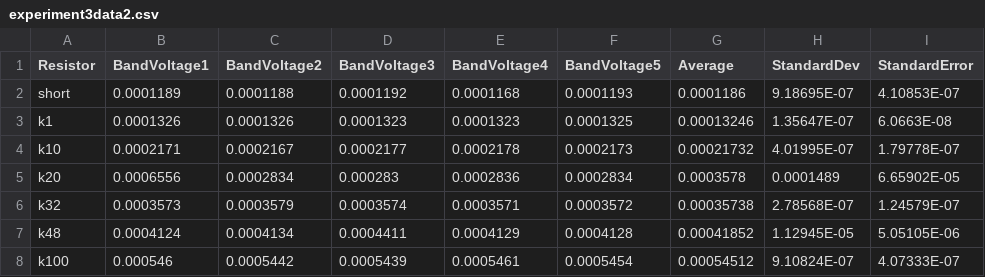
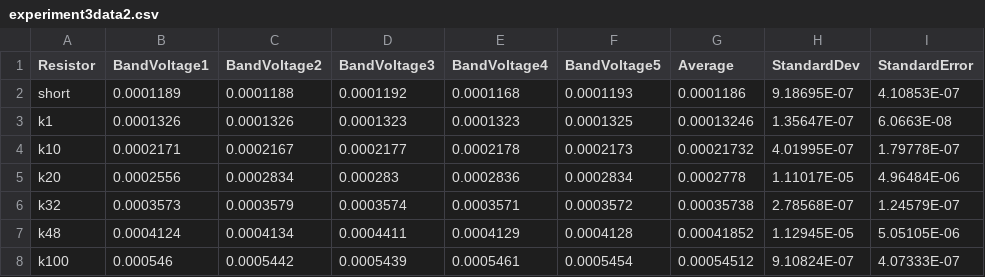
Before and after one commit to allenmadd/JohnsonNoise128AL, a CSV file: experiment3data2.csv, drawn as a sheet.

```diff
--- a/experiment3data2.csv
+++ b/experiment3data2.csv
@@ -4,3 +4,3 @@ k1,0.0001326,0.0001326,0.0001323,0.0001323,0.0001325,0.00013246,1.35647E-07,6.06
 k10,0.0002171,0.0002167,0.0002177,0.0002178,0.0002173,0.00021732,4.01995E-07,1.79778E-07
-k20,0.0006556,0.0002834,0.000283,0.0002836,0.0002834,0.0003578,0.0001489,6.65902E-05
+k20,0.0002556,0.0002834,0.000283,0.0002836,0.0002834,0.0002778,1.11017E-05,4.96484E-06
 k32,0.0003573,0.0003579,0.0003574,0.0003571,0.0003572,0.00035738,2.78568E-07,1.24579E-07
```
Also changed, not shown: experiment2data2.csv, 9 other files.
